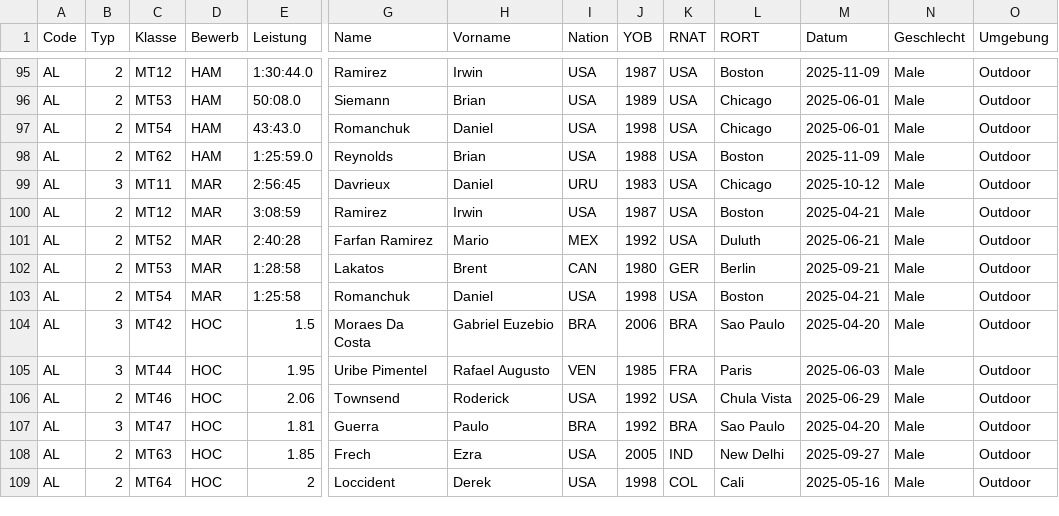
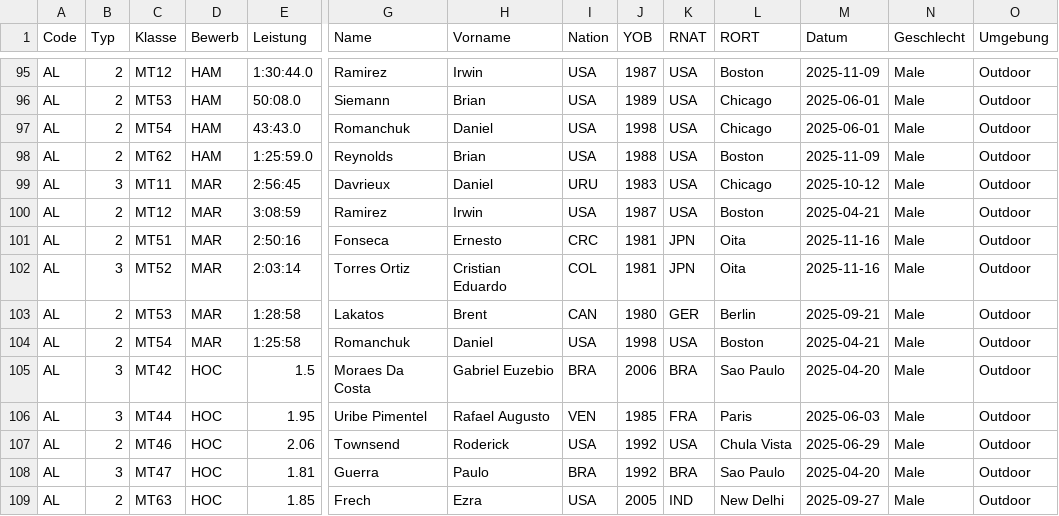
Before and after one commit to Ferries-01/para-records, a CSV file: leads/america.csv, drawn as a sheet; only a part is shown, gaps mark what is left out; the shorter side is filled out with more unchanged rows; rows hold the shown columns only; the diff names each change by its address in the sheet, - before the commit and + after, or states it on an @@ line.

```diff
--- a/leads/america.csv
+++ b/leads/america.csv
-C101 (Klasse): MT52
+C101 (Klasse): MT51
-E101 (Leistung): 2:40:28
+E101 (Leistung): 2:50:16
-G101 (Name): Farfan Ramirez
+G101 (Name): Fonseca
-H101 (Vorname): Mario
+H101 (Vorname): Ernesto
-I101 (Nation): MEX
+I101 (Nation): CRC
-J101 (YOB): 1992
+J101 (YOB): 1981
-K101 (RNAT): USA
+K101 (RNAT): JPN
-L101 (RORT): Duluth
+L101 (RORT): Oita
-M101 (Datum): 2025-06-21
+M101 (Datum): 2025-11-16
+row 102: AL | 3 | MT52 | MAR | 2:03:14 | Torres Ortiz | Cristian Eduardo | COL | 1981 | JPN | Oita | 2025-11-16 | Male | Outdoor
```
Also changed, not shown: leads/asia.csv, leads/europe.csv, 1 other file.
